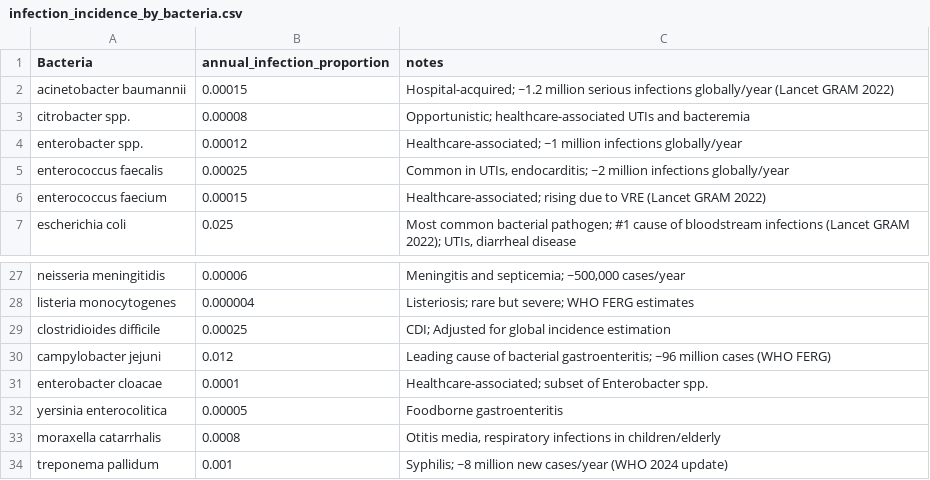
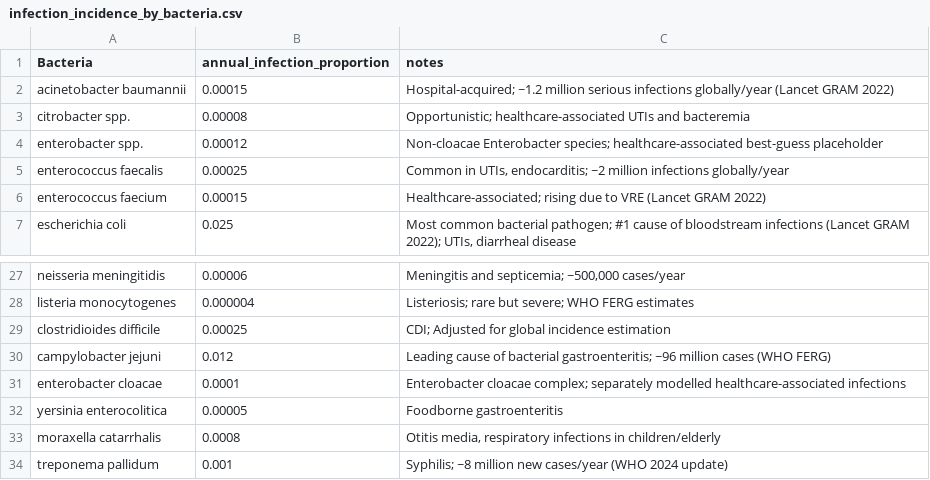
Before and after one commit to UCL/amr, a CSV file: data/infection_incidence_by_bacteria.csv, drawn as a sheet; only a part is shown, gaps mark what is left out.

Commit message:
Separate Enterobacter burden categories

```diff
--- a/data/infection_incidence_by_bacteria.csv
+++ b/data/infection_incidence_by_bacteria.csv
@@ -3,3 +3,3 @@ acinetobacter baumannii,0.00015,"Hospital-acquired; ~1.2 million serious infecti
 citrobacter spp.,0.00008,"Opportunistic; healthcare-associated UTIs and bacteremia"
-enterobacter spp.,0.00012,"Healthcare-associated; ~1 million infections globally/year"
+enterobacter spp.,0.00012,"Non-cloacae Enterobacter species; healthcare-associated best-guess placeholder"
 enterococcus faecalis,0.00025,"Common in UTIs, endocarditis; ~2 million infections globally/year"
@@ -30,3 +30,3 @@ clostridioides difficile,0.00025,"CDI; Adjusted for global incidence estimation"
 campylobacter jejuni,0.012,"Leading cause of bacterial gastroenteritis; ~96 million cases (WHO FERG)"
-enterobacter cloacae,0.0001,"Healthcare-associated; subset of Enterobacter spp."
+enterobacter cloacae,0.0001,"Enterobacter cloacae complex; separately modelled healthcare-associated infections"
 yersinia enterocolitica,0.00005,"Foodborne gastroenteritis"
```
Also changed, not shown: data/deaths_by_bacteria.csv, data/microbiome_carriage_by_bacteria.csv, 2 other files.
